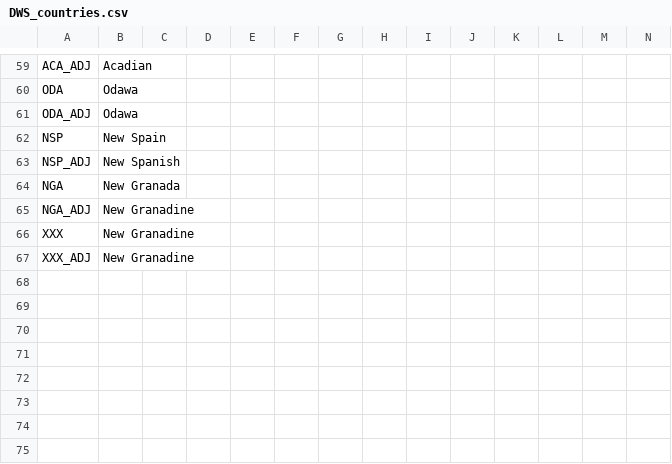
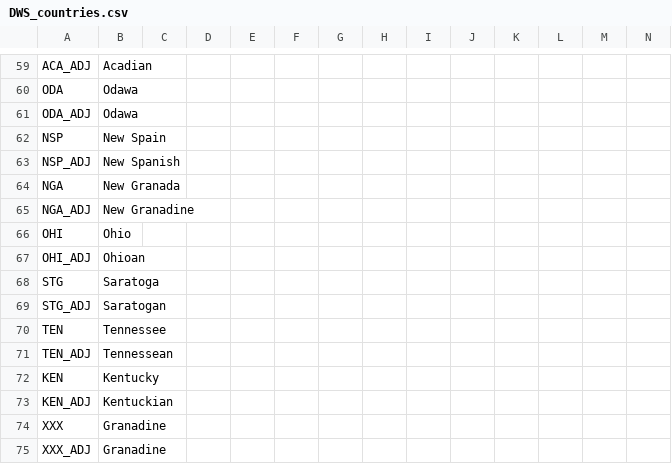
Before and after one commit to ericsundberg/DividedWeStand, a CSV file: localisation/DWS_countries.csv, drawn as a sheet; only a part is shown, gaps mark what is left out.

Commit message:
Stable build - added new nations
Added Ohio, Saratoga, Kentucky, and Tennessee (being renamed to Watauga)

```diff
--- a/localisation/DWS_countries.csv
+++ b/localisation/DWS_countries.csv
@@ -65,3 +65,11 @@ NGA;New Granada;;;;;;;;;;;;;
 NGA_ADJ;New Granadine;;;;;;;;;;;;;
-XXX;New Granadine;;;;;;;;;;;;;
-XXX_ADJ;New Granadine;;;;;;;;;;;;;
+OHI;Ohio;;;;;;;;;;;;;
+OHI_ADJ;Ohioan;;;;;;;;;;;;;
+STG;Saratoga;;;;;;;;;;;;;
+STG_ADJ;Saratogan;;;;;;;;;;;;;
+TEN;Tennessee;;;;;;;;;;;;;
+TEN_ADJ;Tennessean;;;;;;;;;;;;;
+KEN;Kentucky;;;;;;;;;;;;;
+KEN_ADJ;Kentuckian;;;;;;;;;;;;;
+XXX;Granadine;;;;;;;;;;;;;
+XXX_ADJ;Granadine;;;;;;;;;;;;;
```
Also changed, not shown: 49 other files.
